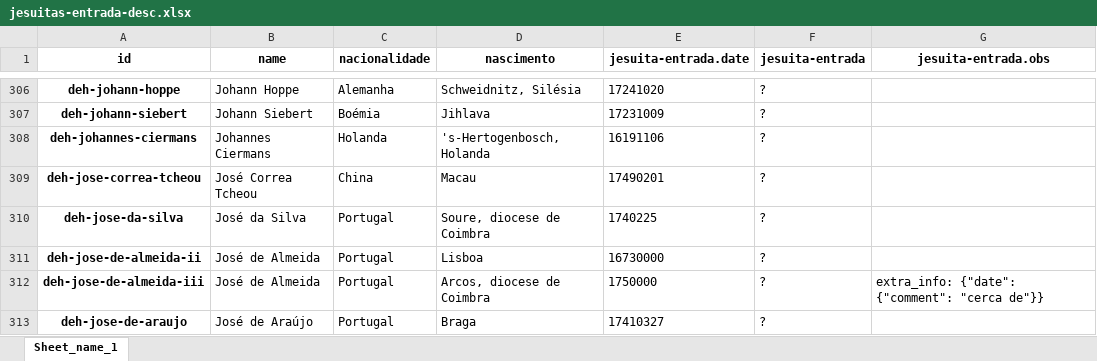
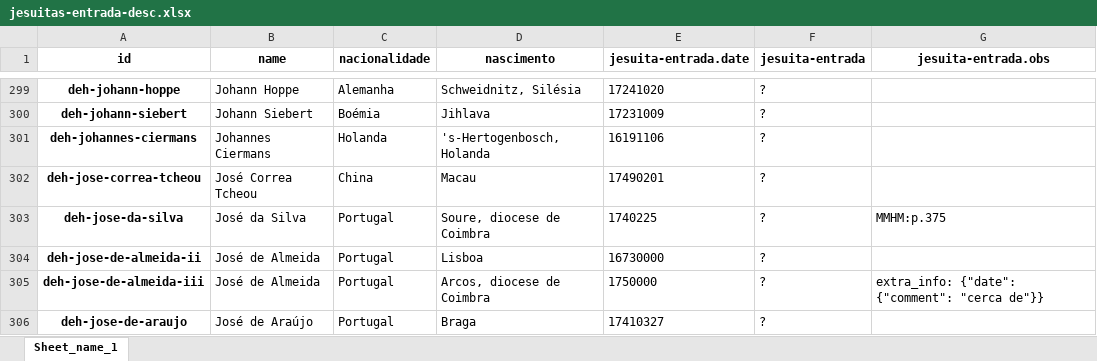
Before and after one commit to joaquimrcarvalho/dehergne-locations, an Excel workbook: notebooks/jesuitas-entrada-desc.xlsx, sheet Sheet_name_1, drawn as a sheet; only a part is shown, gaps mark what is left out; values as stored, in another font and other column widths than the file's, no borders; addresses are those after the commit; the diff covers the shown part only; the diff names each change by its address in the sheet, - before the commit and + after, or states it on an @@ line.

```diff
--- a/notebooks/jesuitas-entrada-desc.xlsx (sheet Sheet_name_1)
+++ b/notebooks/jesuitas-entrada-desc.xlsx (sheet Sheet_name_1)
-G303 (jesuita-entrada.obs): (empty)
+G303 (jesuita-entrada.obs): MMHM:p.375
```
Also changed, not shown: 1 added row, 15 removed rows and 1 edited cell elsewhere in this sheet, notebooks/jesuita-entrada_totals.xlsx, notebooks/jesuitas-entrada-full.xlsx, 4 other files.
